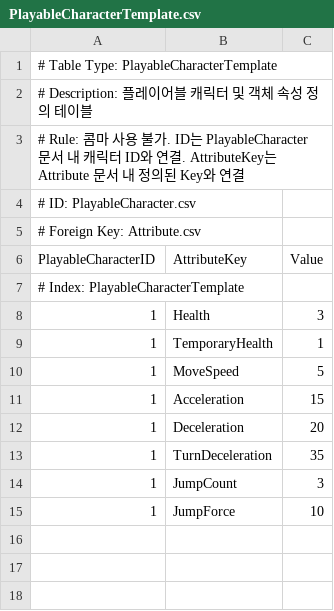
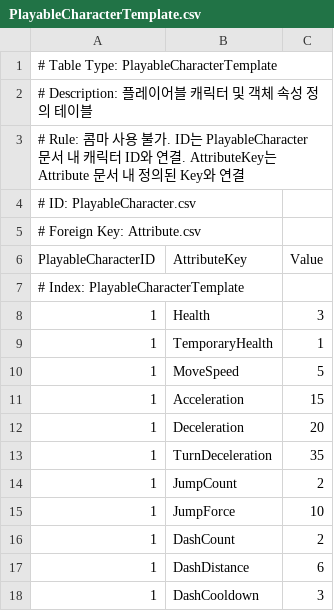
Before and after one commit to 99blanc/LateForDinner_Unity_CSharp, a CSV file: LateForDinner/Assets/Editor/Tables/PlayableCharacterTemplate.csv, drawn as a sheet.

```diff
--- a/LateForDinner/Assets/Editor/Tables/PlayableCharacterTemplate.csv
+++ b/LateForDinner/Assets/Editor/Tables/PlayableCharacterTemplate.csv
@@ -13,3 +13,6 @@ PlayableCharacterID,AttributeKey,Value
 1,TurnDeceleration,35
-1,JumpCount,3
+1,JumpCount,2
 1,JumpForce,10
+1,DashCount,2
+1,DashDistance,6
+1,DashCooldown,3
```
Also changed, not shown: LateForDinner/Assets/Editor/Tables/Localization_Log.csv, 50 other files.
